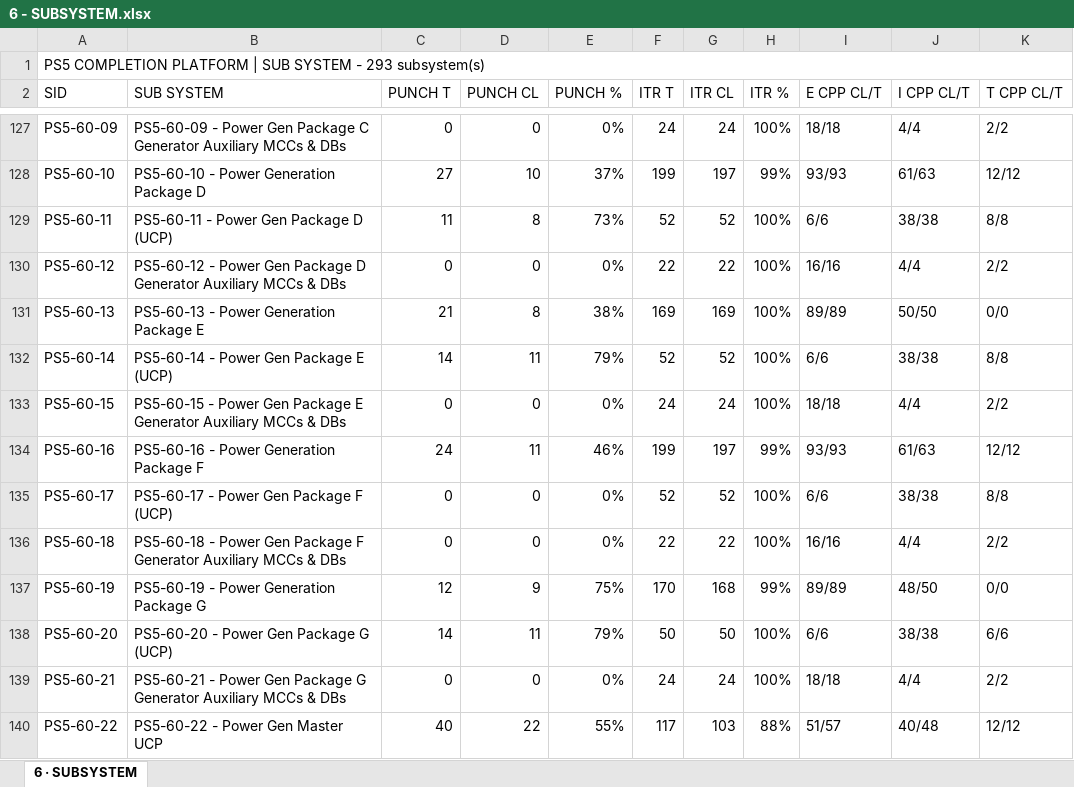
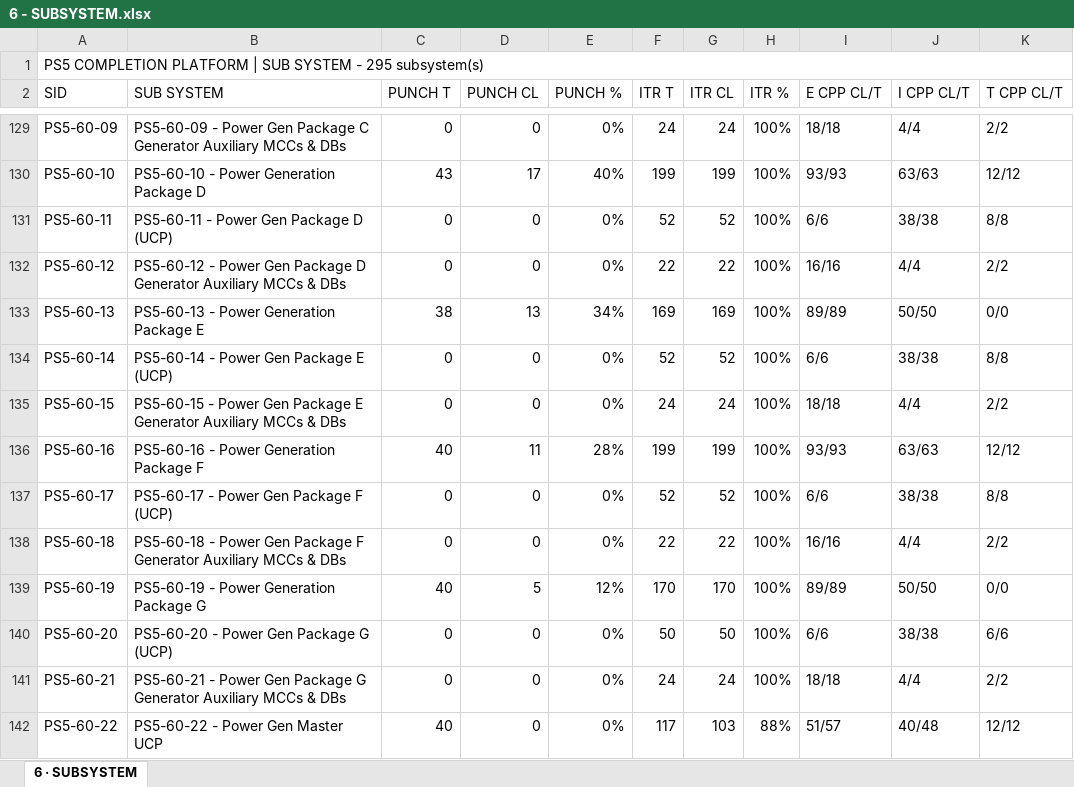
Before and after one commit to Mohamedgawad1/PS5-COMPLETION-PLATFORM, an Excel workbook: EXCEL/6 - SUBSYSTEM.xlsx, sheet 6 · SUBSYSTEM, drawn as a sheet; only a part is shown, gaps mark what is left out; values as stored, in another font and other column widths than the file's, no cell formats; addresses are those after the commit; the diff covers the shown part only; the diff names each change by its address in the sheet, - before the commit and + after, or states it on an @@ line.

```diff
--- a/EXCEL/6 - SUBSYSTEM.xlsx (sheet 6 · SUBSYSTEM)
+++ b/EXCEL/6 - SUBSYSTEM.xlsx (sheet 6 · SUBSYSTEM)
-A1 (SID): …SYSTEM - 293 subsystem(s)
+A1 (SID): …SYSTEM - 295 subsystem(s)
-C130 (PUNCH T): 27
+C130 (PUNCH T): 43
-D130 (PUNCH CL): 10
+D130 (PUNCH CL): 17
-E130 (PUNCH %): 37%
+E130 (PUNCH %): 40%
-G130 (ITR CL): 197
+G130 (ITR CL): 199
-H130 (ITR %): 99%
+H130 (ITR %): 100%
-J130 (I CPP CL/T): 61/63
+J130 (I CPP CL/T): 63/63
-C131 (PUNCH T): 11
+C131 (PUNCH T): 0
-D131 (PUNCH CL): 8
+D131 (PUNCH CL): 0
-E131 (PUNCH %): 73%
+E131 (PUNCH %): 0%
-C133 (PUNCH T): 21
+C133 (PUNCH T): 38
-D133 (PUNCH CL): 8
+D133 (PUNCH CL): 13
-E133 (PUNCH %): 38%
+E133 (PUNCH %): 34%
-C134 (PUNCH T): 14
+C134 (PUNCH T): 0
-D134 (PUNCH CL): 11
+D134 (PUNCH CL): 0
-E134 (PUNCH %): 79%
+E134 (PUNCH %): 0%
-C136 (PUNCH T): 24
+C136 (PUNCH T): 40
-E136 (PUNCH %): 46%
+E136 (PUNCH %): 28%
-G136 (ITR CL): 197
+G136 (ITR CL): 199
-H136 (ITR %): 99%
+H136 (ITR %): 100%
-J136 (I CPP CL/T): 61/63
+J136 (I CPP CL/T): 63/63
-C139 (PUNCH T): 12
+C139 (PUNCH T): 40
-D139 (PUNCH CL): 9
+D139 (PUNCH CL): 5
-E139 (PUNCH %): 75%
+E139 (PUNCH %): 12%
-G139 (ITR CL): 168
+G139 (ITR CL): 170
-H139 (ITR %): 99%
+H139 (ITR %): 100%
-J139 (I CPP CL/T): 48/50
+J139 (I CPP CL/T): 50/50
-C140 (PUNCH T): 14
+C140 (PUNCH T): 0
-D140 (PUNCH CL): 11
+D140 (PUNCH CL): 0
-E140 (PUNCH %): 79%
+E140 (PUNCH %): 0%
-D142 (PUNCH CL): 22
+D142 (PUNCH CL): 0
-E142 (PUNCH %): 55%
+E142 (PUNCH %): 0%
```
Also changed, not shown: 2 added rows and 604 edited cells elsewhere in this sheet, cell formats, EXCEL/2 - RFC PROGRESS.xlsx, EXCEL/3 - BLOCKING-REMARKS.xlsx, 8 other files.
